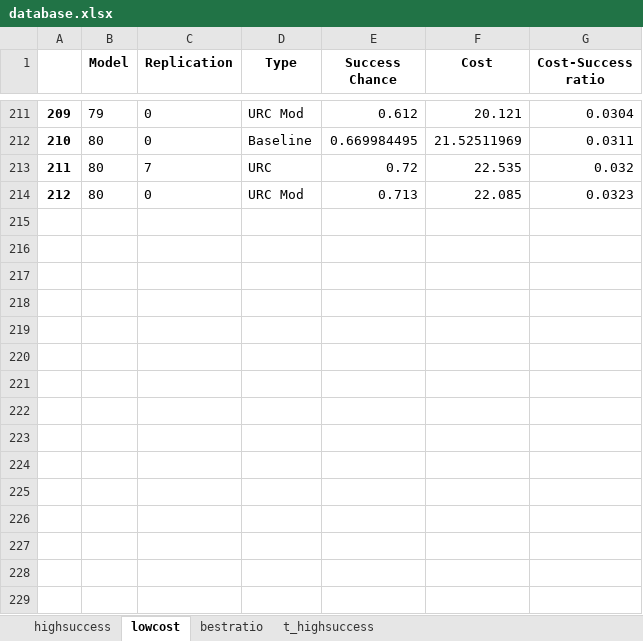
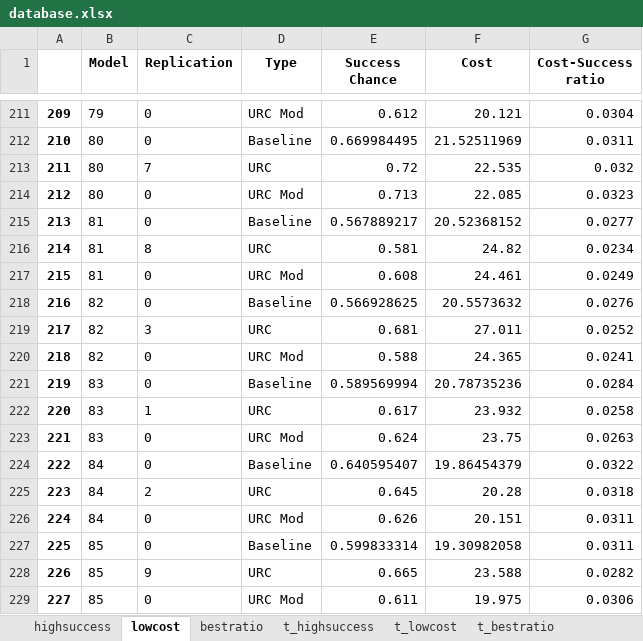
Before and after one commit to carwehlm/PARLEY, an Excel workbook: plots/database.xlsx, sheet lowcost, drawn as a sheet; only a part is shown, gaps mark what is left out; values as stored, in another font and other column widths than the file's, no borders; the diff names each change by its address in the sheet, - before the commit and + after, or states it on an @@ line.

```diff
--- a/plots/database.xlsx (sheet lowcost)
+++ b/plots/database.xlsx (sheet lowcost)
+sheet tab: t_lowcost
+sheet tab: t_bestratio
+row 215: 213 | 81 | 0 | Baseline | 0.567889217 | 20.52368152 | 0.0277
+row 216: 214 | 81 | 8 | URC | 0.581 | 24.82 | 0.0234
+row 217: 215 | 81 | 0 | URC Mod | 0.608 | 24.461 | 0.0249
+row 218: 216 | 82 | 0 | Baseline | 0.566928625 | 20.5573632 | 0.0276
+row 219: 217 | 82 | 3 | URC | 0.681 | 27.011 | 0.0252
+row 220: 218 | 82 | 0 | URC Mod | 0.588 | 24.365 | 0.0241
+row 221: 219 | 83 | 0 | Baseline | 0.589569994 | 20.78735236 | 0.0284
+row 222: 220 | 83 | 1 | URC | 0.617 | 23.932 | 0.0258
+row 223: 221 | 83 | 0 | URC Mod | 0.624 | 23.75 | 0.0263
+row 224: 222 | 84 | 0 | Baseline | 0.640595407 | 19.86454379 | 0.0322
+row 225: 223 | 84 | 2 | URC | 0.645 | 20.28 | 0.0318
+row 226: 224 | 84 | 0 | URC Mod | 0.626 | 20.151 | 0.0311
+row 227: 225 | 85 | 0 | Baseline | 0.599833314 | 19.30982058 | 0.0311
+row 228: 226 | 85 | 9 | URC | 0.665 | 23.588 | 0.0282
+row 229: 227 | 85 | 0 | URC Mod | 0.611 | 19.975 | 0.0306
```
Also changed, not shown: sheet bestratio, sheet highsuccess, sheet t_highsuccess, 2 other files.
